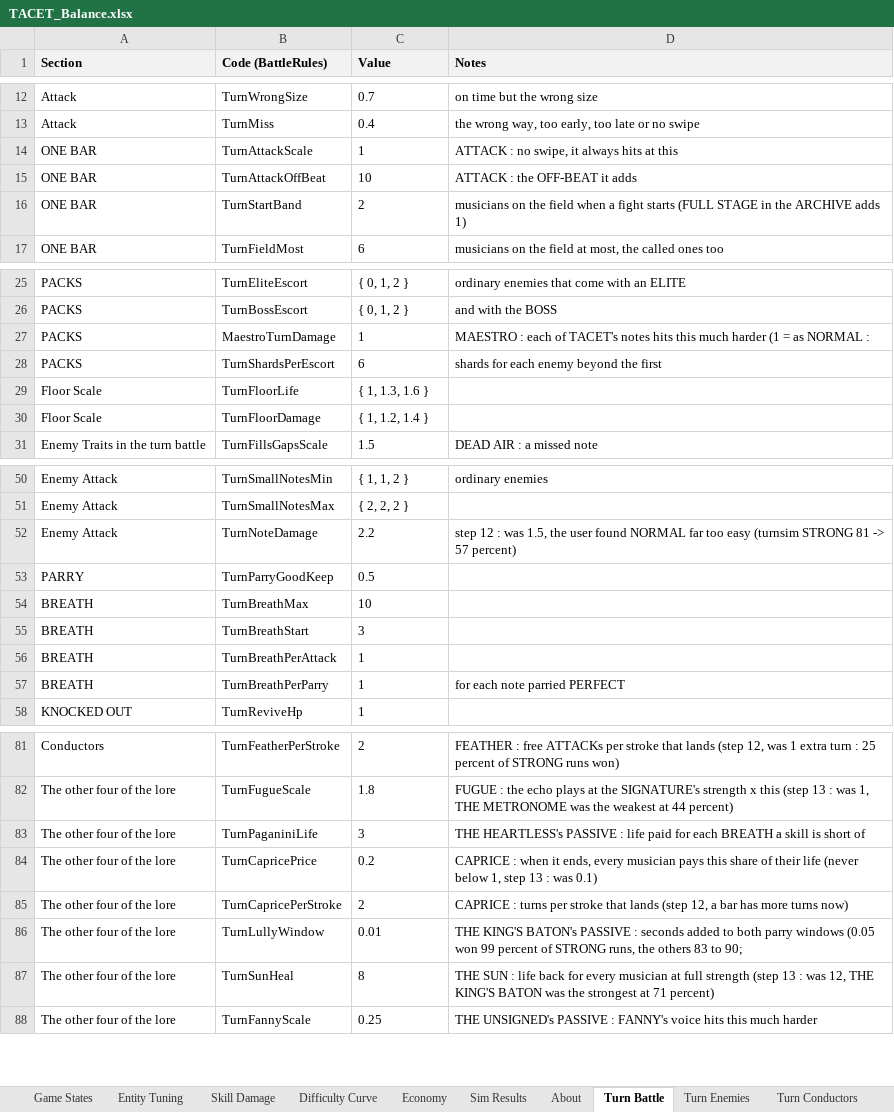
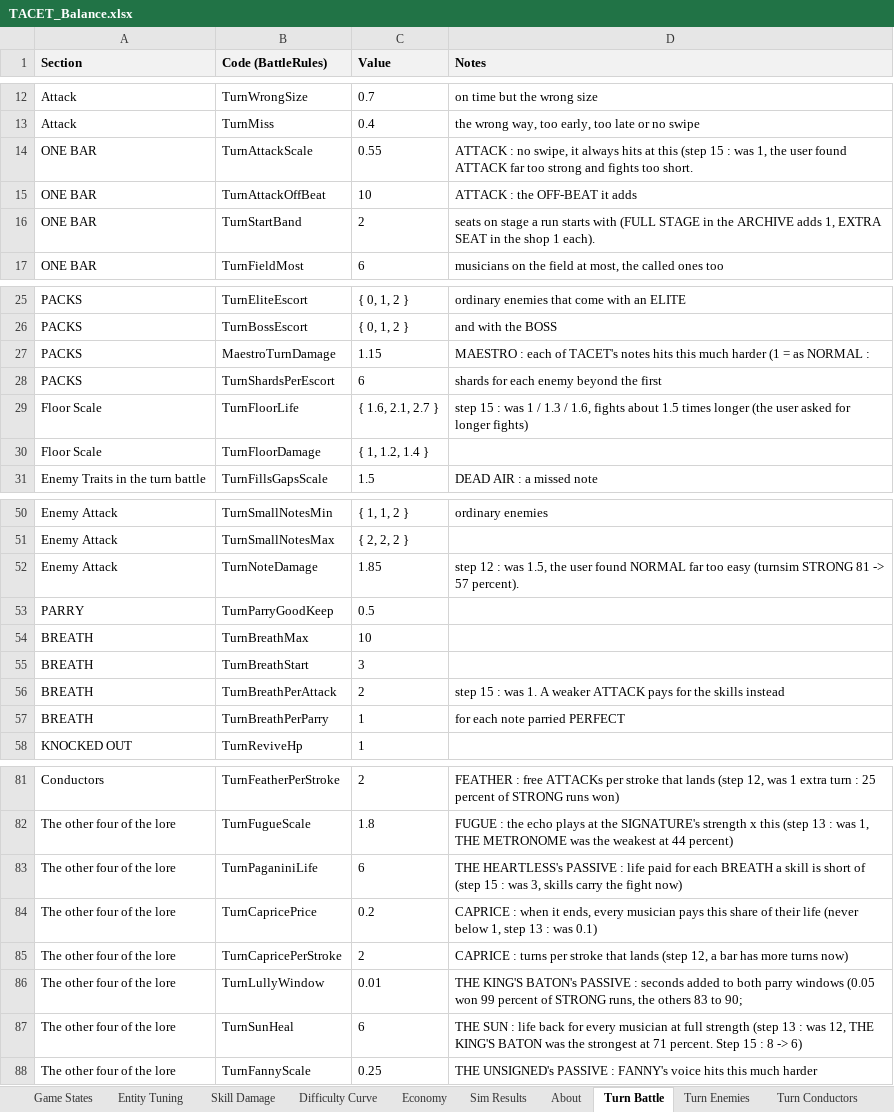
Before and after one commit to JuzJuz03HKR/Alphodite, an Excel workbook: docs/TACET_Balance.xlsx, sheet Turn Battle, drawn as a sheet; only a part is shown, gaps mark what is left out; values as stored, in another font and other column widths than the file's, no borders; the diff covers the shown part only; the diff names each change by its address in the sheet, - before the commit and + after, or states it on an @@ line.

```diff
--- a/docs/TACET_Balance.xlsx (sheet Turn Battle)
+++ b/docs/TACET_Balance.xlsx (sheet Turn Battle)
-C14 (Value): 1
+C14 (Value): 0.55
-D14 (Notes): …at this
+D14 (Notes): …at this (step 15 : was 1, the user found ATTACK far too strong and fights too short.
-D16 (Notes): musicians on the field when a fight starts (FULL STAGE in the ARCHIVE adds 1)
+D16 (Notes): seats on stage a run starts with (FULL STAGE in the ARCHIVE adds 1, EXTRA SEAT in the shop 1 each).
-C27 (Value): 1
+C27 (Value): 1.15
-C29 (Value): { 1, 1.3, 1.6 }
+C29 (Value): { 1.6, 2.1, 2.7 }
-D29 (Notes): (empty)
+D29 (Notes): step 15 : was 1 / 1.3 / 1.6, fights about 1.5 times longer (the user asked for longer fights)
-C52 (Value): 2.2
+C52 (Value): 1.85
-D52 (Notes): …-> 57 percent)
+D52 (Notes): …-> 57 percent).
-C56 (Value): 1
+C56 (Value): 2
-D56 (Notes): (empty)
+D56 (Notes): step 15 : was 1. A weaker ATTACK pays for the skills instead
-C83 (Value): 3
+C83 (Value): 6
-D83 (Notes): …short of
+D83 (Notes): …short of (step 15 : was 3, skills carry the fight now)
-C87 (Value): 8
+C87 (Value): 6
-D87 (Notes): …at 71 percent)
+D87 (Notes): …at 71 percent. Step 15 : 8 -> 6)
```
Also changed, not shown: 2 edited cells elsewhere in this sheet, sheet Turn Sim, sheet Turn Conductors, sheet Turn Enemies, 26 other files.
